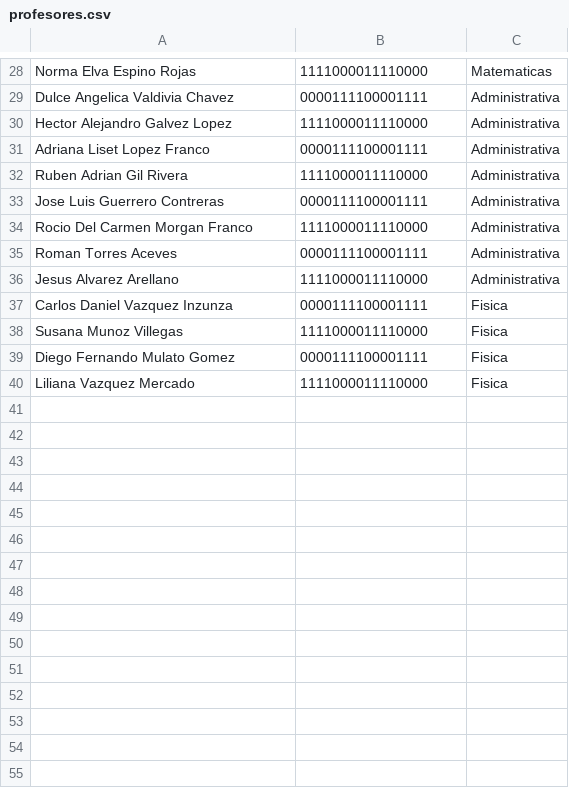
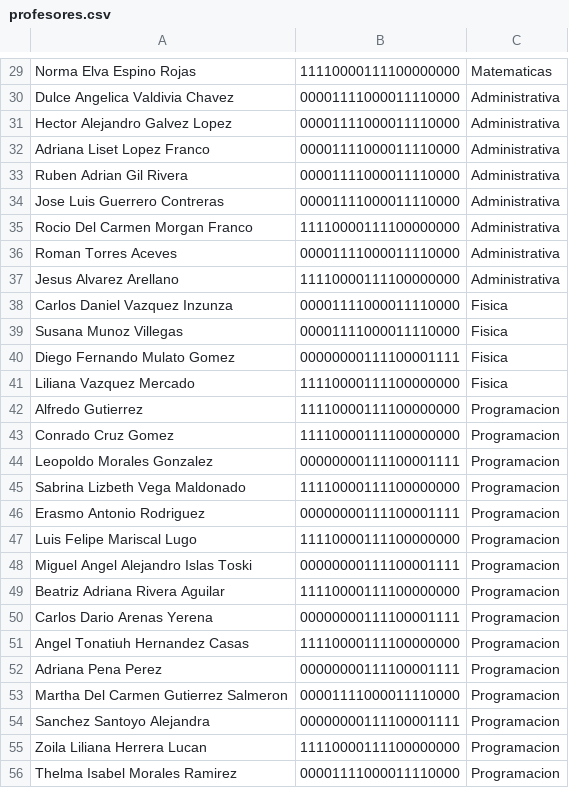
Before and after one commit to Trust422/Schedule-generator, a CSV file: Archivos de entrada/profesores.csv, drawn as a sheet; only a part is shown, gaps mark what is left out; addresses are those after the commit; the diff covers the shown part only; the diff names each change by its address in the sheet, - before the commit and + after, or states it on an @@ line.

```diff
--- a/Archivos de entrada/profesores.csv
+++ b/Archivos de entrada/profesores.csv
-B29: 1111000011110000
+B29: 11110000111100000000
-B30: 0000111100001111
+B30: 00001111000011110000
-B31: 1111000011110000
+B31: 00001111000011110000
-B32: 0000111100001111
+B32: 00001111000011110000
-B33: 1111000011110000
+B33: 00001111000011110000
-B34: 0000111100001111
+B34: 00001111000011110000
-B35: 1111000011110000
+B35: 11110000111100000000
-B36: 0000111100001111
+B36: 00001111000011110000
-B37: 1111000011110000
+B37: 11110000111100000000
-B38: 0000111100001111
+B38: 00001111000011110000
-B39: 1111000011110000
+B39: 00001111000011110000
-B40: 0000111100001111
+B40: 00000000111100001111
-B41: 1111000011110000
+B41: 11110000111100000000
+row 42: Alfredo Gutierrez | 11110000111100000000 | Programacion
+row 43: Conrado Cruz Gomez | 11110000111100000000 | Programacion
+row 44: Leopoldo Morales Gonzalez | 00000000111100001111 | Programacion
+row 45: Sabrina Lizbeth Vega Maldonado | 11110000111100000000 | Programacion
+row 46: Erasmo Antonio Rodriguez | 00000000111100001111 | Programacion
+row 47: Luis Felipe Mariscal Lugo | 11110000111100000000 | Programacion
+row 48: Miguel Angel Alejandro Islas Toski | 00000000111100001111 | Programacion
+row 49: Beatriz Adriana Rivera Aguilar | 11110000111100000000 | Programacion
+row 50: Carlos Dario Arenas Yerena | 00000000111100001111 | Programacion
+row 51: Angel Tonatiuh Hernandez Casas | 11110000111100000000 | Programacion
+row 52: Adriana Pena Perez | 00000000111100001111 | Programacion
+row 53: Martha Del Carmen Gutierrez Salmeron | 00001111000011110000 | Programacion
+row 54: Sanchez Santoyo Alejandra | 00000000111100001111 | Programacion
+row 55: Zoila Liliana Herrera Lucan | 11110000111100000000 | Programacion
+row 56: Thelma Isabel Morales Ramirez | 00001111000011110000 | Programacion
```
Also changed, not shown: 36 added rows and 27 edited cells elsewhere in this file, Archivos de entrada/clases.csv, 5 other files.
